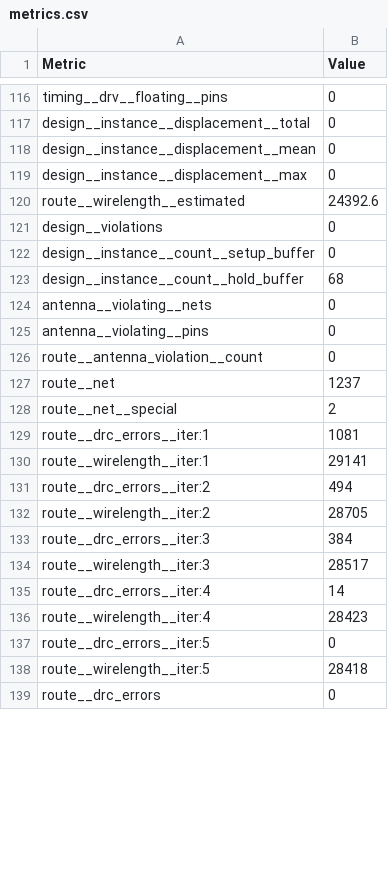
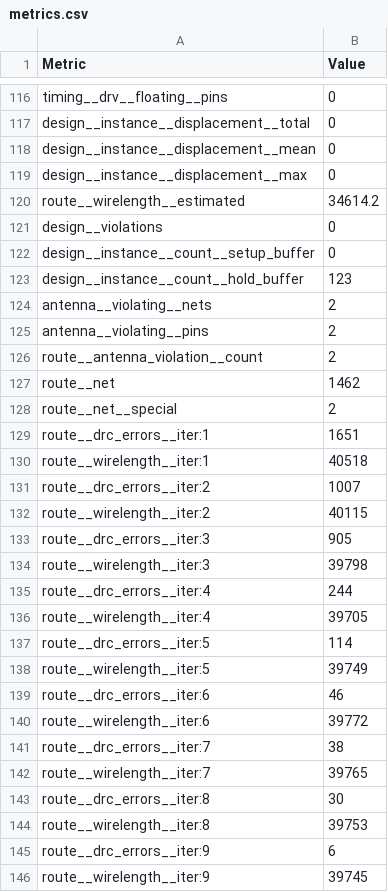
Before and after one commit to TinyTapeout/tinytapeout-09, a CSV file: projects/tt_um_levenshtein/stats/metrics.csv, drawn as a sheet; only a part is shown, gaps mark what is left out; the shorter side is filled out with more unchanged rows; the diff covers the shown part only.

Commit message:
feat: update project tt_um_levenshtein from peter-noerlund/tt09-levenshtein
Commit: 0257a1fbd8412b06379777ab3d6752099b7a3bed
Workflow: https://github.com/peter-noerlund/tt09-levenshtein/actions/runs/11163130335

```diff
--- a/projects/tt_um_levenshtein/stats/metrics.csv
+++ b/projects/tt_um_levenshtein/stats/metrics.csv
@@ -119,20 +119,28 @@ design__instance__displacement__mean,0
 design__instance__displacement__max,0
-route__wirelength__estimated,24392.6
+route__wirelength__estimated,34614.2
 design__violations,0
 design__instance__count__setup_buffer,0
-design__instance__count__hold_buffer,68
-antenna__violating__nets,0
-antenna__violating__pins,0
-route__antenna_violation__count,0
-route__net,1237
+design__instance__count__hold_buffer,123
+antenna__violating__nets,2
+antenna__violating__pins,2
+route__antenna_violation__count,2
+route__net,1462
 route__net__special,2
-route__drc_errors__iter:1,1081
-route__wirelength__iter:1,29141
-route__drc_errors__iter:2,494
-route__wirelength__iter:2,28705
-route__drc_errors__iter:3,384
-route__wirelength__iter:3,28517
-route__drc_errors__iter:4,14
-route__wirelength__iter:4,28423
-route__drc_errors__iter:5,0
-route__wirelength__iter:5,28418
+route__drc_errors__iter:1,1651
+route__wirelength__iter:1,40518
+route__drc_errors__iter:2,1007
+route__wirelength__iter:2,40115
+route__drc_errors__iter:3,905
+route__wirelength__iter:3,39798
+route__drc_errors__iter:4,244
+route__wirelength__iter:4,39705
+route__drc_errors__iter:5,114
+route__wirelength__iter:5,39749
+route__drc_errors__iter:6,46
+route__wirelength__iter:6,39772
+route__drc_errors__iter:7,38
+route__wirelength__iter:7,39765
+route__drc_errors__iter:8,30
+route__wirelength__iter:8,39753
+route__drc_errors__iter:9,6
+route__wirelength__iter:9,39745
```
Also changed, not shown: 2 added rows and 101 edited cells elsewhere in this file, 7 other files.
